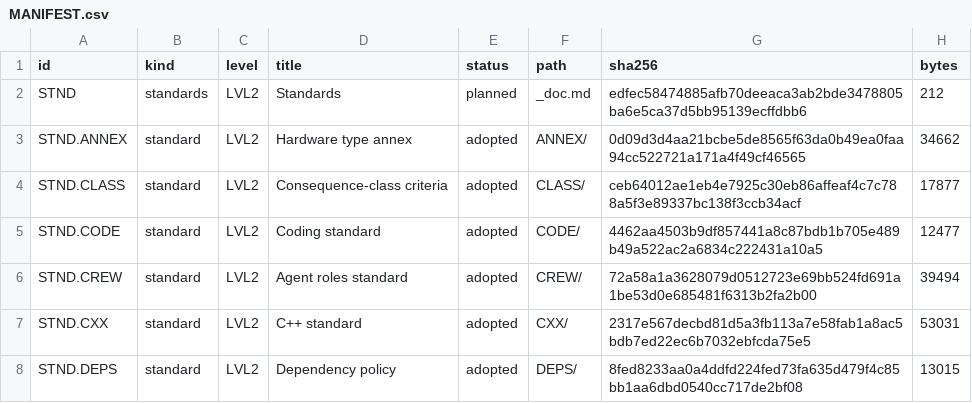
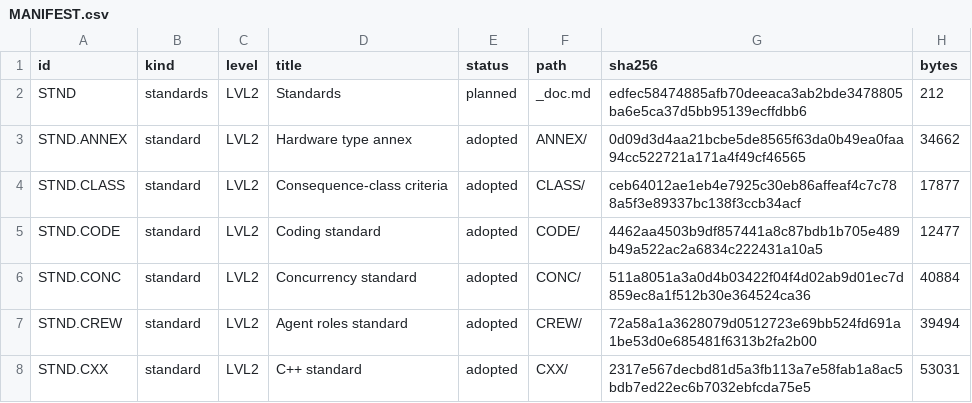
Before and after one commit to bjmcder/claude-governance, a CSV file: harness/governance/STND/MANIFEST.csv, drawn as a sheet; only a part is shown; the shorter side is filled out with more unchanged rows.

```diff
--- a/harness/governance/STND/MANIFEST.csv
+++ b/harness/governance/STND/MANIFEST.csv
@@ -5,2 +5,3 @@ STND.CLASS,standard,LVL2,Consequence-class criteria,adopted,CLASS/,ceb64012ae1eb
 STND.CODE,standard,LVL2,Coding standard,adopted,CODE/,4462aa4503b9df857441a8c87bdb1b705e489b49a522ac2a6834c222431a10a5,12477
+STND.CONC,standard,LVL2,Concurrency standard,adopted,CONC/,511a8051a3a0d4b03422f04f4d02ab9d01ec7d859ec8a1f512b30e364524ca36,40884
 STND.CREW,standard,LVL2,Agent roles standard,adopted,CREW/,72a58a1a3628079d0512723e69bb524fd691a1be53d0e685481f6313b2fa2b00,39494
```
Also changed, not shown: harness/governance/MANIFEST.csv, 38 other files.
